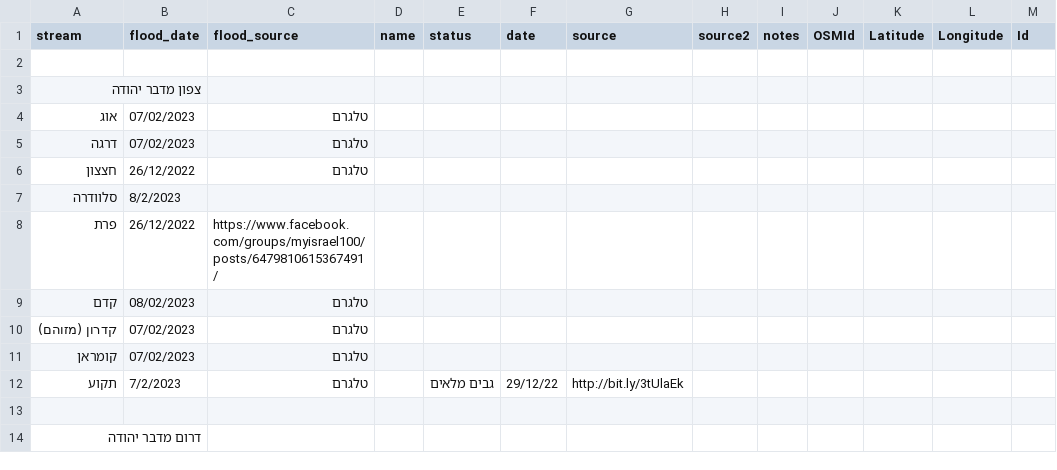
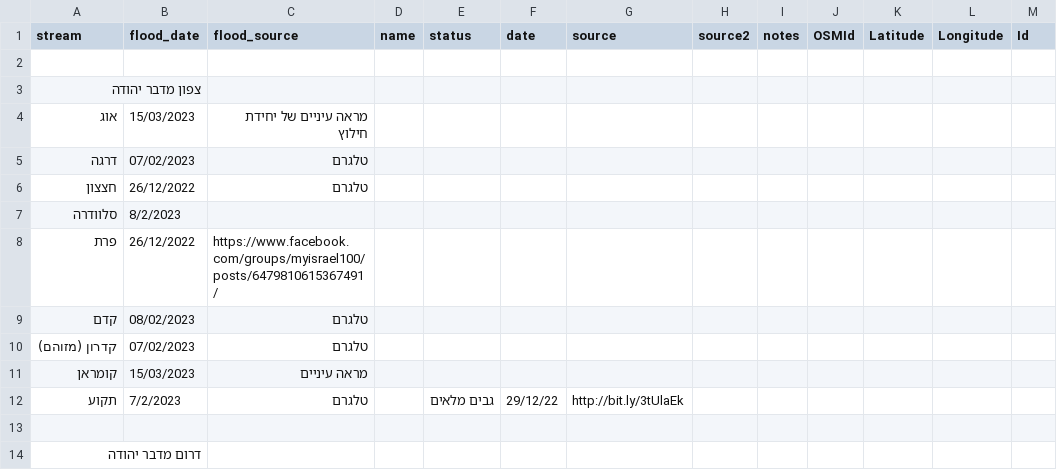
Before and after one commit to amiad/IHMGeoJSONWaterholes, a CSV file: floods.csv, drawn as a sheet; only a part is shown.

Commit message:
update source.geojson 2023-03-15-14:01

```diff
--- a/floods.csv
+++ b/floods.csv
@@ -3,3 +3,3 @@ stream,flood_date,flood_source,name,status,date,source,source2,notes,OSMId,Latit
 צפון מדבר יהודה,,,, ,,,,,,,,
-אוג,07/02/2023,טלגרם,,,,,,,,,,
+אוג,15/03/2023,מראה עיניים של יחידת חילוץ,,,,,,,,,,
 דרגה,07/02/2023,טלגרם,,,,,,,,,,
@@ -10,3 +10,3 @@ stream,flood_date,flood_source,name,status,date,source,source2,notes,OSMId,Latit
 קדרון (מזוהם),07/02/2023,טלגרם,,,,,,,,,,
-קומראן,07/02/2023,טלגרם,,,,,,,,,,
+קומראן,15/03/2023,מראה עיניים,,,,,,,,,,
 תקוע,7/2/2023,טלגרם,,גבים מלאים,29/12/22,http://bit.ly/3tUlaEk,,,,,,
```
